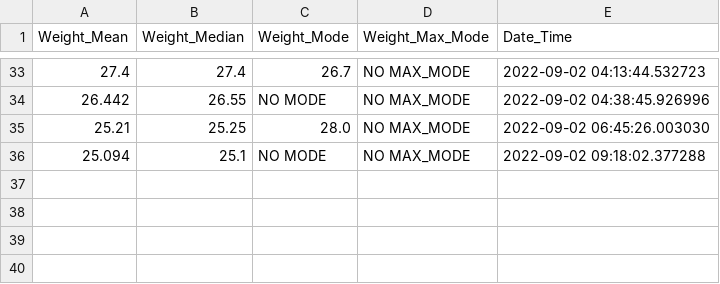
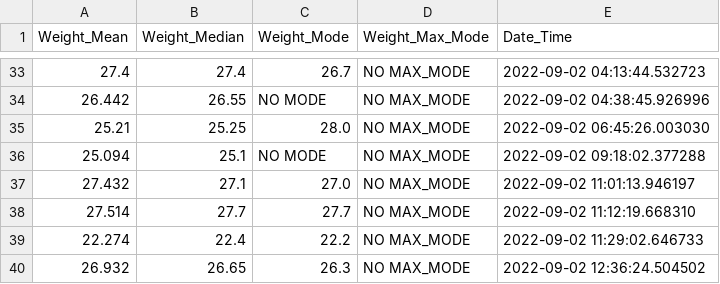
Before and after one commit to MaheshKarnani/Switch_maze, a CSV file: wdata/04435-42715_weight.csv, drawn as a sheet; only a part is shown, gaps mark what is left out; the diff names each change by its address in the sheet, - before the commit and + after, or states it on an @@ line.

```diff
--- a/wdata/04435-42715_weight.csv
+++ b/wdata/04435-42715_weight.csv
+row 37: 27.432 | 27.1 | 27.0 | NO MAX_MODE | 2022-09-02 11:01:13.946197
+row 38: 27.514 | 27.7 | 27.7 | NO MAX_MODE | 2022-09-02 11:12:19.668310
+row 39: 22.274 | 22.4 | 22.2 | NO MAX_MODE | 2022-09-02 11:29:02.646733
+row 40: 26.932 | 26.65 | 26.3 | NO MAX_MODE | 2022-09-02 12:36:24.504502
```
Also changed, not shown: wdata/04435-42713_weight.csv, wdata/04435-42714_weight.csv, 1 other file.
